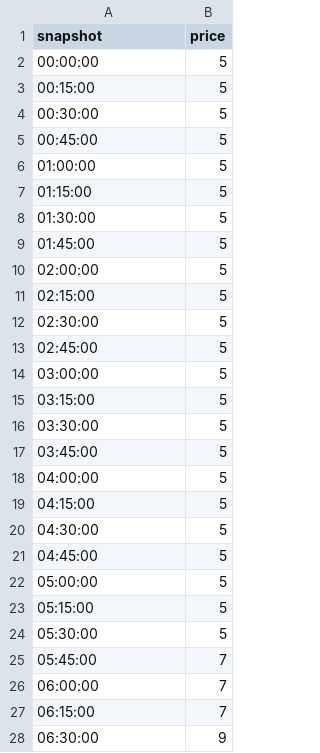
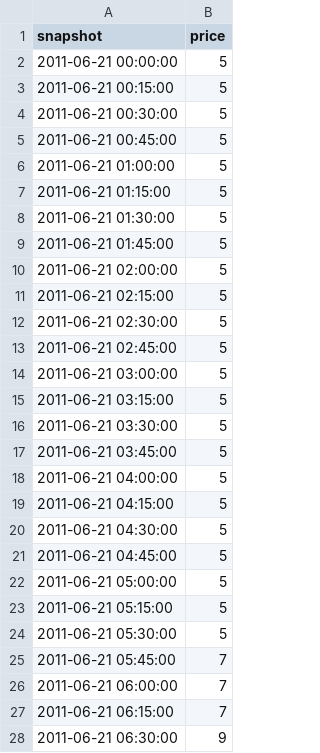
Before and after one commit to rudowraufamousboys/cellular-energy-markets, a CSV file: grid/gridprice.csv, drawn as a sheet; only a part is shown; the diff covers the shown part only.

```diff
--- a/grid/gridprice.csv
+++ b/grid/gridprice.csv
@@ -1,28 +1,28 @@
 snapshot,price
-00:00:00,5
-00:15:00,5
-00:30:00,5
-00:45:00,5
-01:00:00,5
-01:15:00,5
-01:30:00,5
-01:45:00,5
-02:00:00,5
-02:15:00,5
-02:30:00,5
-02:45:00,5
-03:00:00,5
-03:15:00,5
-03:30:00,5
-03:45:00,5
-04:00:00,5
-04:15:00,5
-04:30:00,5
-04:45:00,5
-05:00:00,5
-05:15:00,5
-05:30:00,5
-05:45:00,7
-06:00:00,7
-06:15:00,7
-06:30:00,9
+2011-06-21 00:00:00,5
+2011-06-21 00:15:00,5
+2011-06-21 00:30:00,5
+2011-06-21 00:45:00,5
+2011-06-21 01:00:00,5
+2011-06-21 01:15:00,5
+2011-06-21 01:30:00,5
+2011-06-21 01:45:00,5
+2011-06-21 02:00:00,5
+2011-06-21 02:15:00,5
+2011-06-21 02:30:00,5
+2011-06-21 02:45:00,5
+2011-06-21 03:00:00,5
+2011-06-21 03:15:00,5
+2011-06-21 03:30:00,5
+2011-06-21 03:45:00,5
+2011-06-21 04:00:00,5
+2011-06-21 04:15:00,5
+2011-06-21 04:30:00,5
+2011-06-21 04:45:00,5
+2011-06-21 05:00:00,5
+2011-06-21 05:15:00,5
+2011-06-21 05:30:00,5
+2011-06-21 05:45:00,7
+2011-06-21 06:00:00,7
+2011-06-21 06:15:00,7
+2011-06-21 06:30:00,9
```
Also changed, not shown: 69 edited cells elsewhere in this file, grid/gridsupply.csv.
